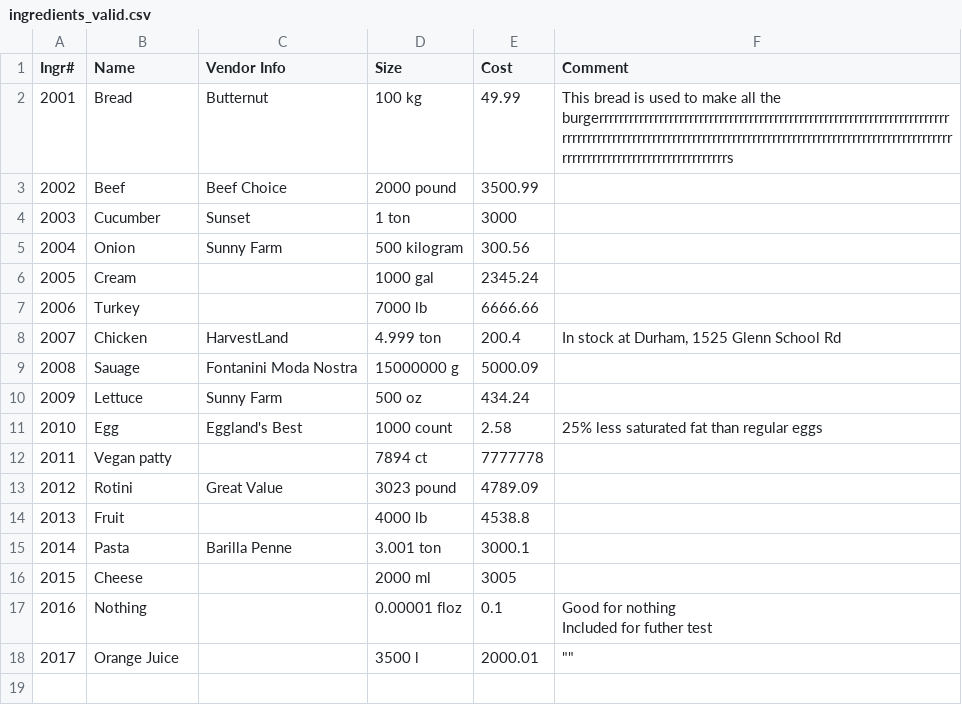
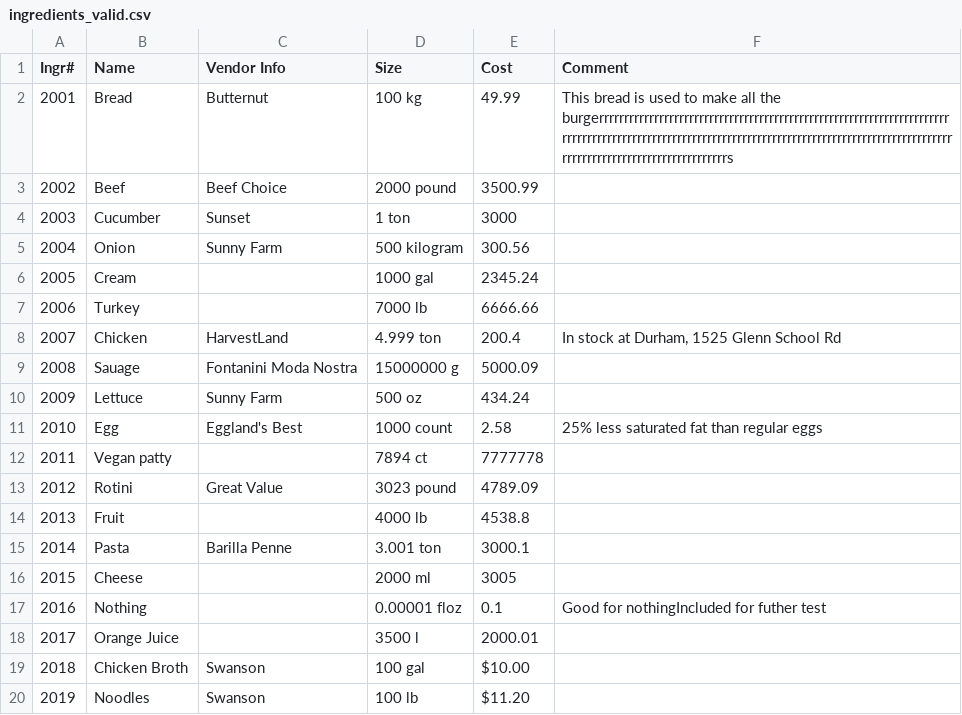
Before and after one commit to dylPeters15/hypothetical-code, a CSV file: importexport/ingredients_valid.csv, drawn as a sheet.

```diff
--- a/importexport/ingredients_valid.csv
+++ b/importexport/ingredients_valid.csv
@@ -16,4 +16,5 @@ Ingr#,Name,Vendor Info,Size,Cost,Comment
 2015,Cheese,,2000 ml,3005,
-2016,Nothing,,0.00001 floz,0.1,"Good for nothing
- Included for futher test"
-2017,Orange Juice,,3500 l,2000.01,""""""
+2016,Nothing,,0.00001 floz,0.1,"Good for nothingIncluded for futher test"
+2017,Orange Juice,,3500 l,2000.01,""
+2018,Chicken Broth,Swanson,100 gal,$10.00,
+2019,Noodles,Swanson,100 lb,$11.20,
```
Also changed, not shown: importexport/formulas_valid.csv, importexport/skus_valid.csv, 10 other files.
